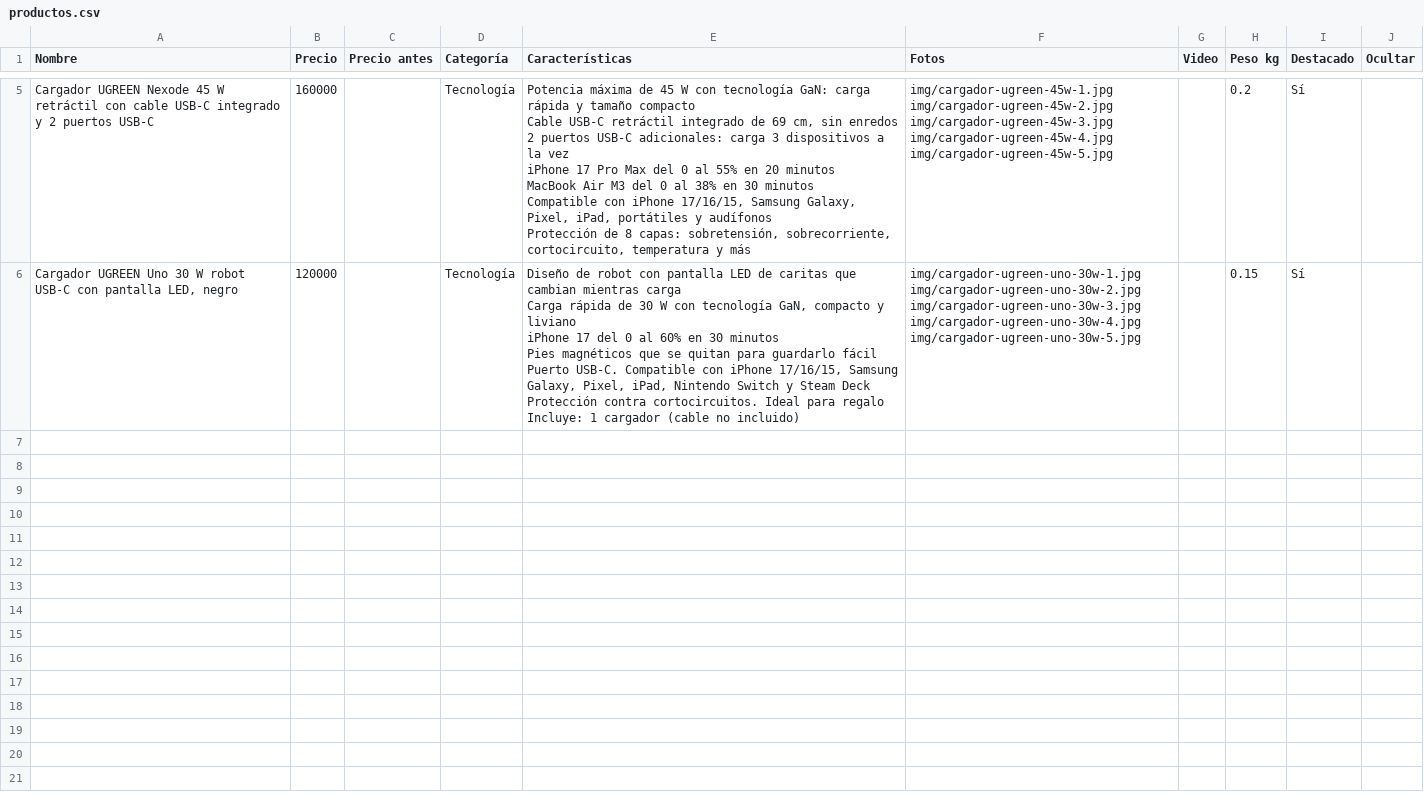
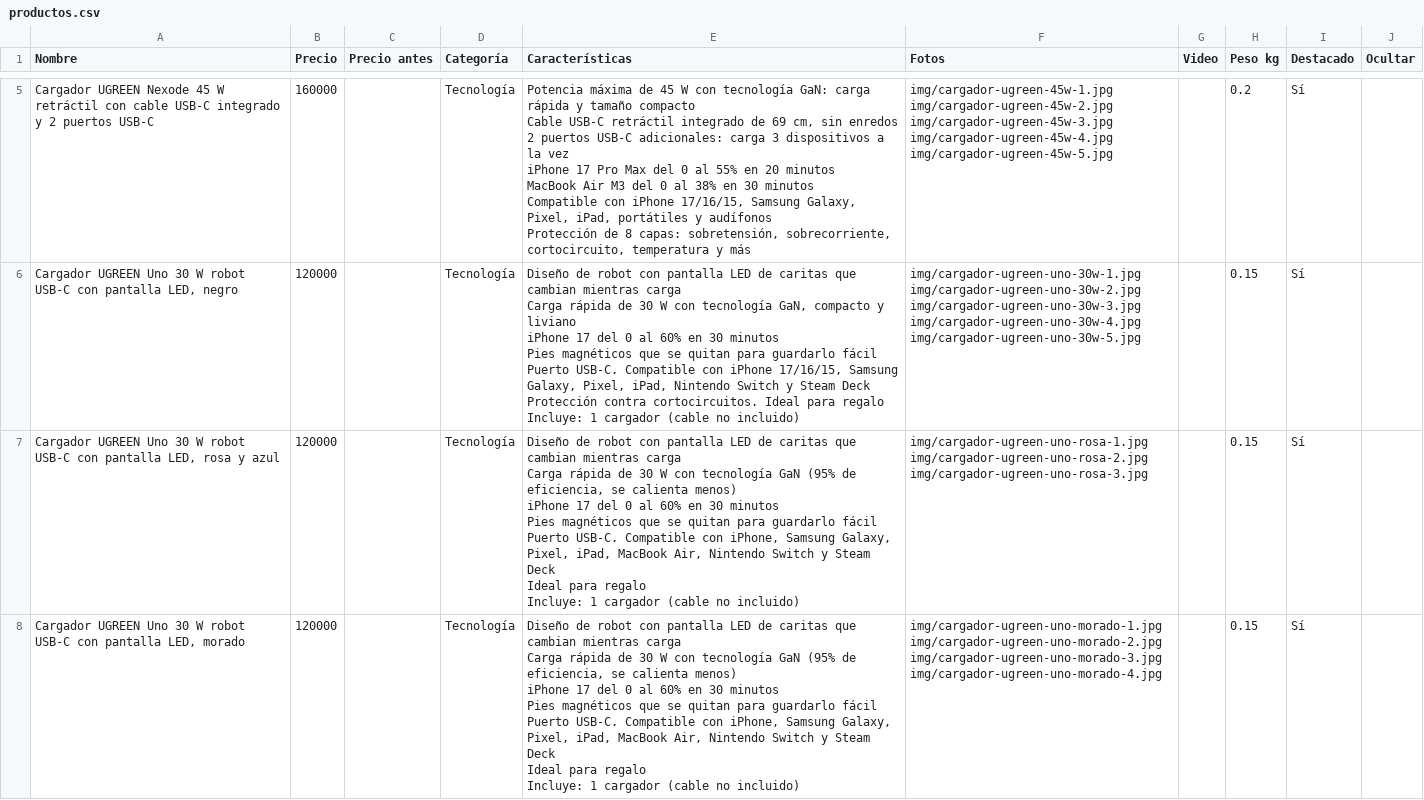
Before and after one commit to jidarragap9-cell/jip, a CSV file: productos.csv, drawn as a sheet; only a part is shown, gaps mark what is left out; ↵ is a line break in a cell; the diff names each change by its address in the sheet, - before the commit and + after, or states it on an @@ line.

```diff
--- a/productos.csv
+++ b/productos.csv
+row 7: Cargador UGREEN Uno 30 W robot USB-C con pantalla LED, rosa y azul | 120000 |  | Tecnología | Diseño de robot con pantalla LED de caritas que cambian mientras carga ↵ Carga rápida de 30 W con tecnología GaN (95% de eficiencia, se calienta menos) ↵ iPhone 17 del 0 al 60% en 30 minutos ↵ Pies magnéticos que se quitan para guardarlo fácil ↵ Puerto USB-C. Compatible con iPhone, Samsung Galaxy, Pixel, iPad, MacBook Air, Nintendo Switch y Steam Deck ↵ Ideal para regalo ↵ Incluye: 1 cargador (cable no incluido) | img/cargador-ugreen-uno-rosa-1.jpg img/cargador-ugreen-uno-rosa-2.jpg img/cargador-ugreen-uno-rosa-3.jpg |  | 0.15 | Sí
+row 8: Cargador UGREEN Uno 30 W robot USB-C con pantalla LED, morado | 120000 |  | Tecnología | Diseño de robot con pantalla LED de caritas que cambian mientras carga ↵ Carga rápida de 30 W con tecnología GaN (95% de eficiencia, se calienta menos) ↵ iPhone 17 del 0 al 60% en 30 minutos ↵ Pies magnéticos que se quitan para guardarlo fácil ↵ Puerto USB-C. Compatible con iPhone, Samsung Galaxy, Pixel, iPad, MacBook Air, Nintendo Switch y Steam Deck ↵ Ideal para regalo ↵ Incluye: 1 cargador (cable no incluido) | img/cargador-ugreen-uno-morado-1.jpg img/cargador-ugreen-uno-morado-2.jpg img/cargador-ugreen-uno-morado-3.jpg img/cargador-ugreen-uno-morado-4.jpg |  | 0.15 | Sí
```
Also changed, not shown: 9 other files.
